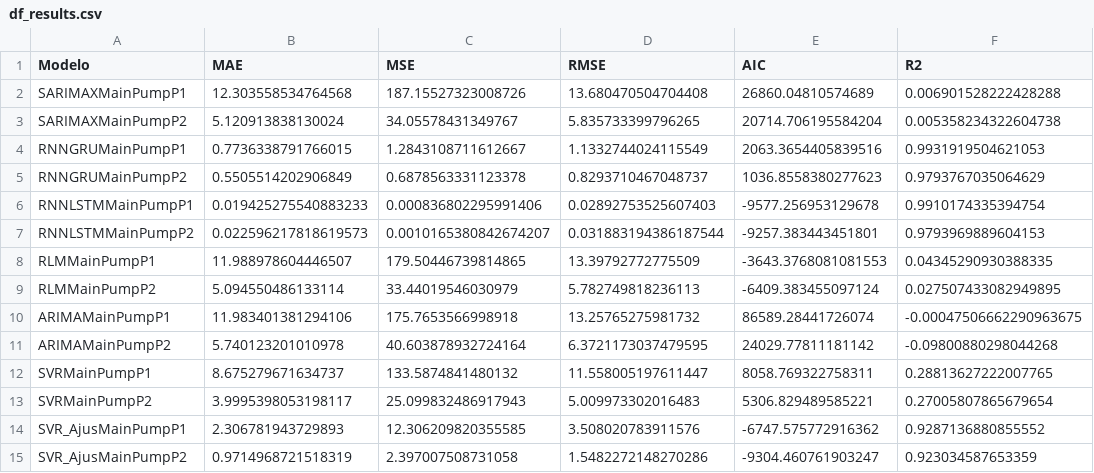
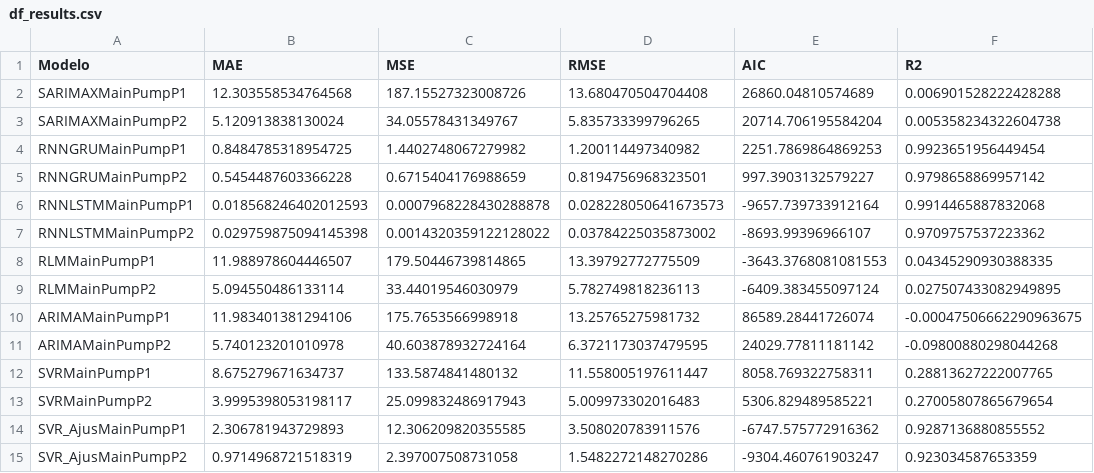
Before and after one commit to CidClayQuirino/rnn-component-lIfe-cycle, a CSV file: df_results.csv, drawn as a sheet.

Commit message:
Atualizando df_results.csv

```diff
--- a/df_results.csv
+++ b/df_results.csv
@@ -3,6 +3,6 @@ SARIMAXMainPumpP1,12.303558534764568,187.15527323008726,13.680470504704408,26860
 SARIMAXMainPumpP2,5.120913838130024,34.05578431349767,5.835733399796265,20714.706195584204,0.005358234322604738
-RNNGRUMainPumpP1,0.7736338791766015,1.2843108711612667,1.1332744024115549,2063.3654405839516,0.9931919504621053
-RNNGRUMainPumpP2,0.5505514202906849,0.6878563331123378,0.8293710467048737,1036.8558380277623,0.9793767035064629
-RNNLSTMMainPumpP1,0.019425275540883233,0.000836802295991406,0.02892753525607403,-9577.256953129678,0.9910174335394754
-RNNLSTMMainPumpP2,0.022596217818619573,0.0010165380842674207,0.031883194386187544,-9257.383443451801,0.9793969889604153
+RNNGRUMainPumpP1,0.8484785318954725,1.4402748067279982,1.200114497340982,2251.7869864869253,0.9923651956449454
+RNNGRUMainPumpP2,0.5454487603366228,0.6715404176988659,0.8194756968323501,997.3903132579227,0.9798658869957142
+RNNLSTMMainPumpP1,0.018568246402012593,0.0007968228430288878,0.028228050641673573,-9657.739733912164,0.9914465887832068
+RNNLSTMMainPumpP2,0.029759875094145398,0.0014320359122128022,0.03784225035873002,-8693.99396966107,0.9709757537223362
 RLMMainPumpP1,11.988978604446507,179.50446739814865,13.39792772775509,-3643.3768081081553,0.04345290930388335
```
